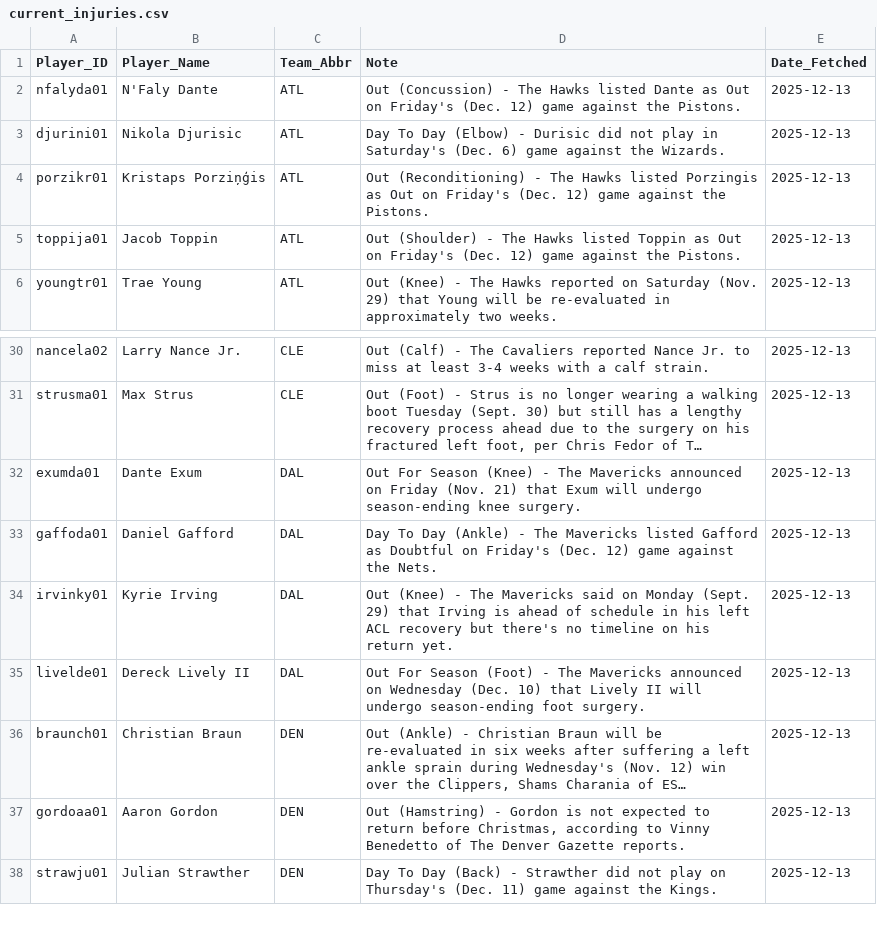
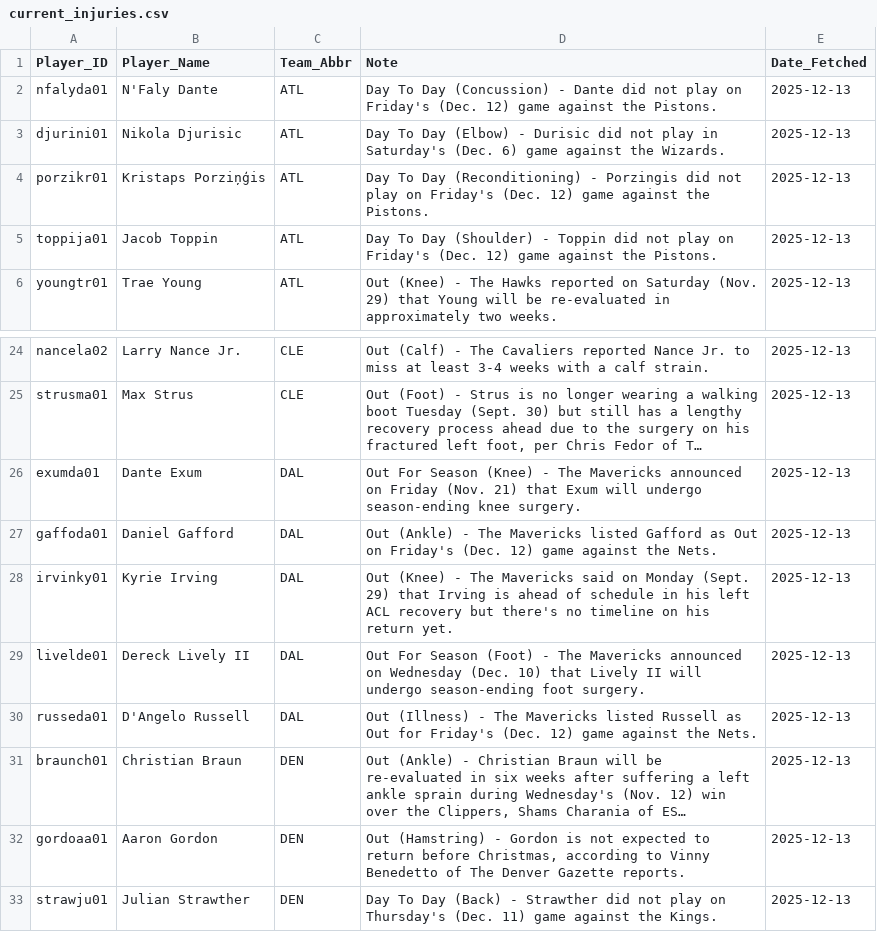
Before and after one commit to Ricky0627/NBA-AI-Betting-System, a CSV file: current_injuries.csv, drawn as a sheet; only a part is shown, gaps mark what is left out; long unchanged cells end in …; addresses are those after the commit; the diff covers the shown part only; the diff names each change by its address in the sheet, - before the commit and + after, or states it on an @@ line.

```diff
--- a/current_injuries.csv
+++ b/current_injuries.csv
-D2 (Note): Out (Concussion) - The Hawks listed Dante as Out on Friday's…
+D2 (Note): Day To Day (Concussion) - Dante did not play on Friday's…
-D4 (Note): Out (Reconditioning) - The Hawks listed Porzingis as Out on Friday's…
+D4 (Note): Day To Day (Reconditioning) - Porzingis did not play on Friday's…
-D5 (Note): Out (Shoulder) - The Hawks listed Toppin as Out on Friday's…
+D5 (Note): Day To Day (Shoulder) - Toppin did not play on Friday's…
-D27 (Note): Day To Day (Ankle) - The Mavericks listed Gafford as Doubtful on Friday's…
+D27 (Note): Out (Ankle) - The Mavericks listed Gafford as Out on Friday's…
+row 30: russeda01 | D'Angelo Russell | DAL | Out (Illness) - The Mavericks listed Russell as Out for Friday's (Dec. 12) game against the Nets. | 2025-12-13
```
Also changed, not shown: 2 added rows, 12 removed rows and 7 edited cells elsewhere in this file, predictions_2026_full_report.csv, 7 other files.
